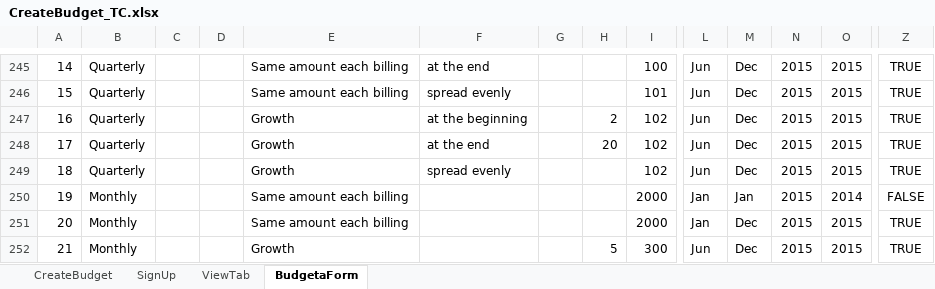
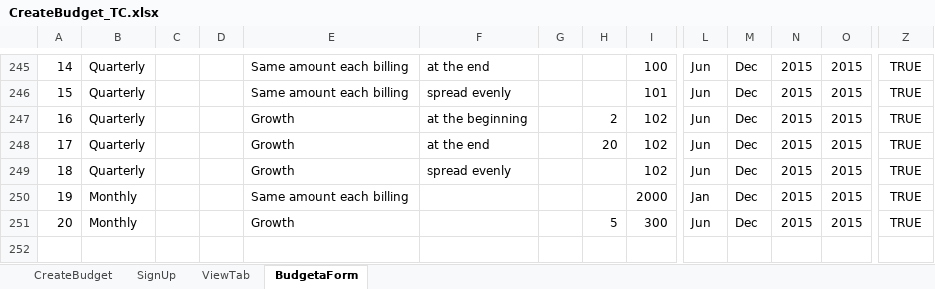
Before and after one commit to AhlamMansour/Budgeta, an Excel workbook: src/main/java/resources/CreateBudget_TC.xlsx, sheet BudgetaForm, drawn as a sheet; only a part is shown, gaps mark what is left out; values as stored, in another font and other column widths than the file's, no borders; removed rows and columns are numbered as before the commit, all else as after; rows hold the shown columns only; the diff names each change by its address in the sheet, - before the commit and + after, or states it on an @@ line.

Commit message:
fix failed tests --> Scenario, vesrsio , budget settings

```diff
--- a/src/main/java/resources/CreateBudget_TC.xlsx (sheet BudgetaForm)
+++ b/src/main/java/resources/CreateBudget_TC.xlsx (sheet BudgetaForm)
-row 250: 19 | Monthly |  |  | Same amount each billing |  |  |  | 2000 | Jan | Jan | 2015 | 2014 | FALSE
-A250: 20
+A250: 19
-A251: 21
+A251: 20
```
Also changed, not shown: 10 other files.
